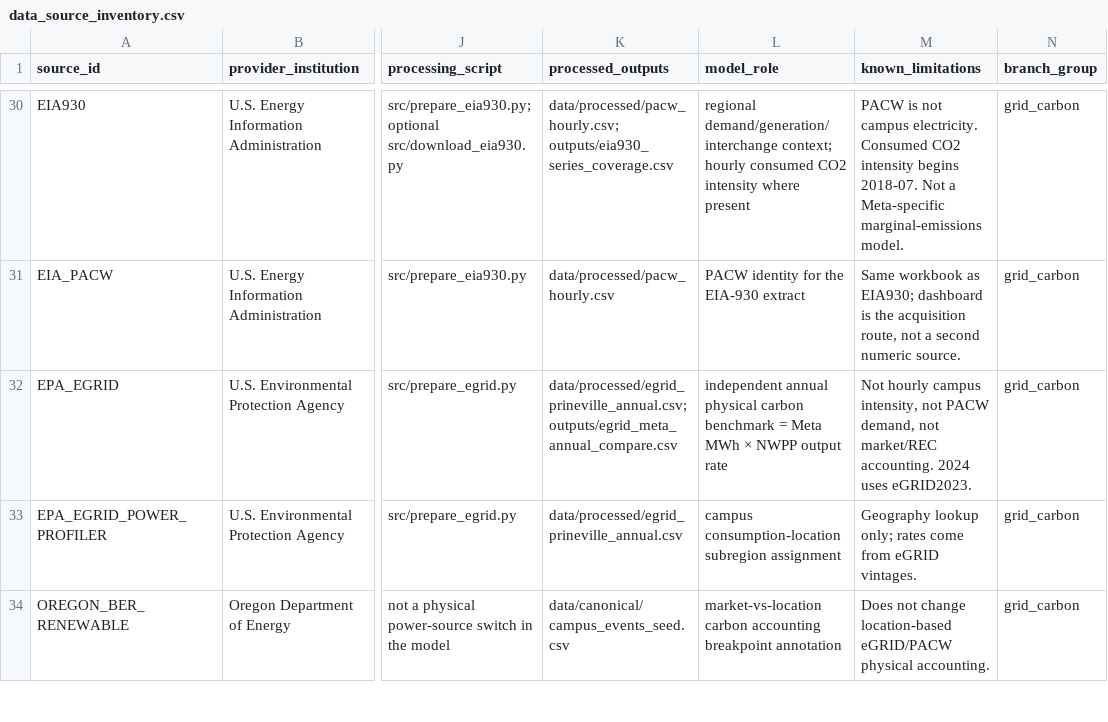
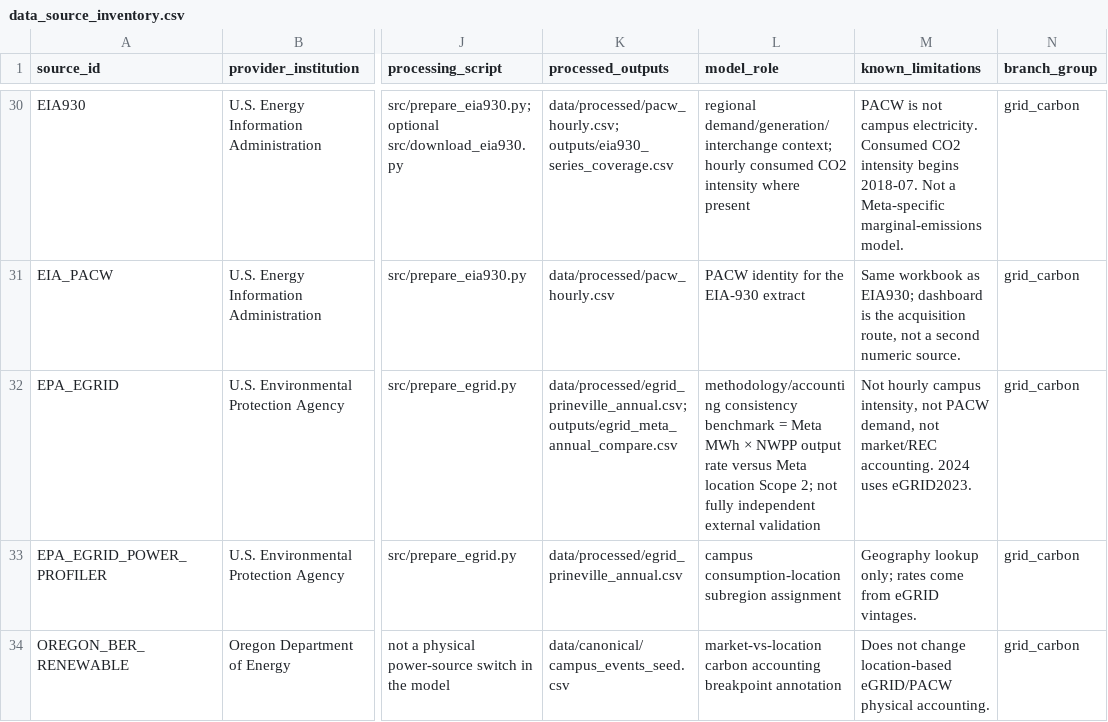
Before and after one commit to nicacevedo/data-center-externalities-modeling, a CSV file: Meta_Prineville_Oregon_v3/outputs/pipeline_report/data_source_inventory.csv, drawn as a sheet; only a part is shown, gaps mark what is left out; the diff names each change by its address in the sheet, - before the commit and + after, or states it on an @@ line.

```diff
--- a/Meta_Prineville_Oregon_v3/outputs/pipeline_report/data_source_inventory.csv
+++ b/Meta_Prineville_Oregon_v3/outputs/pipeline_report/data_source_inventory.csv
-L32 (model_role): independent annual physical carbon benchmark = Meta MWh × NWPP output rate
+L32 (model_role): methodology/accounting consistency benchmark = Meta MWh × NWPP output rate versus Meta location Scope 2; not fully independent external validation
```
Also changed, not shown: Meta_Prineville_Oregon_v3/outputs/pipeline_report/model_quantity_registry.csv, Meta_Prineville_Oregon_v3/outputs/pipeline_report/model_registry.csv, 18 other files.
